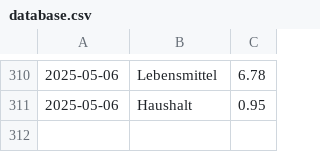
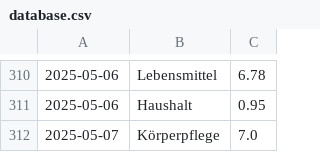
Before and after one commit to home-info/Haushaltsbuch, a CSV file: src/database.csv, drawn as a sheet; only a part is shown, gaps mark what is left out.

Commit message:
Overwrite with new file

```diff
--- a/src/database.csv
+++ b/src/database.csv
@@ -311 +311,2 @@
 2025-05-06,Haushalt,0.95
+2025-05-07,Körperpflege,7.0
```
